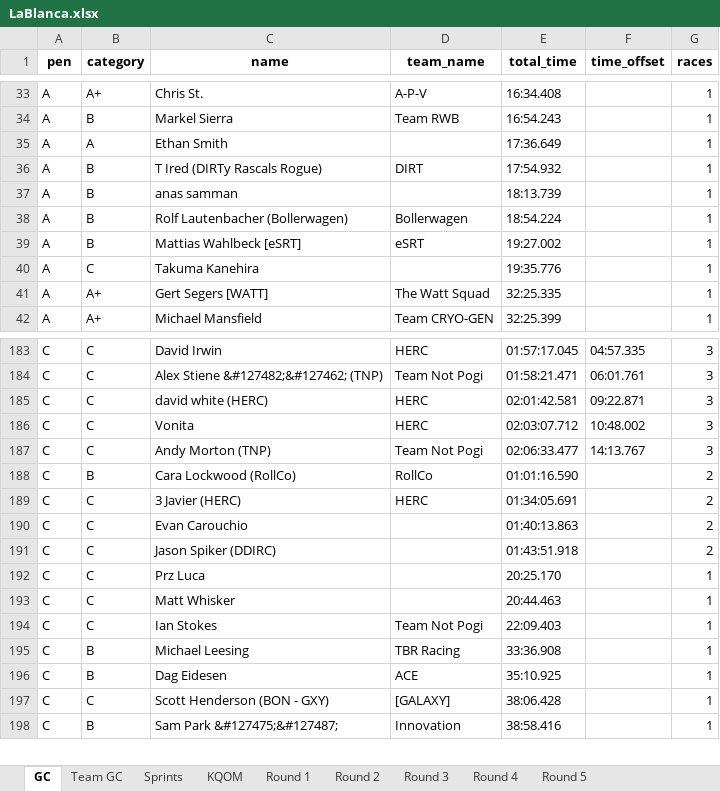
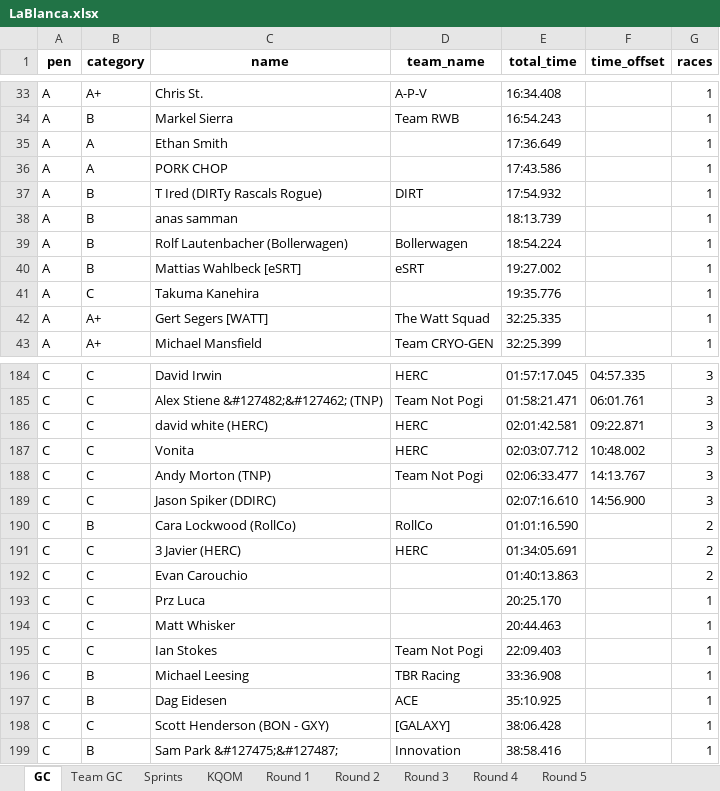
Before and after one commit to gleesonm1/TNP_results, an Excel workbook: LaBlanca/LaBlanca.xlsx, sheet GC, drawn as a sheet; only a part is shown, gaps mark what is left out; values as stored, in another font and other column widths than the file's, no borders; removed rows and columns are numbered as before the commit, all else as after; the diff names each change by its address in the sheet, - before the commit and + after, or states it on an @@ line.

```diff
--- a/LaBlanca/LaBlanca.xlsx (sheet GC)
+++ b/LaBlanca/LaBlanca.xlsx (sheet GC)
+row 36: A | A | PORK CHOP |  | 17:43.586 |  | 1
+row 189: C | C | Jason Spiker (DDIRC) |  | 02:07:16.610 | 14:56.900 | 3
-row 191: C | C | Jason Spiker (DDIRC) |  | 01:43:51.918 |  | 2
```
Also changed, not shown: sheet KQOM, sheet Sprints, sheet Round 3, 2 other files.
